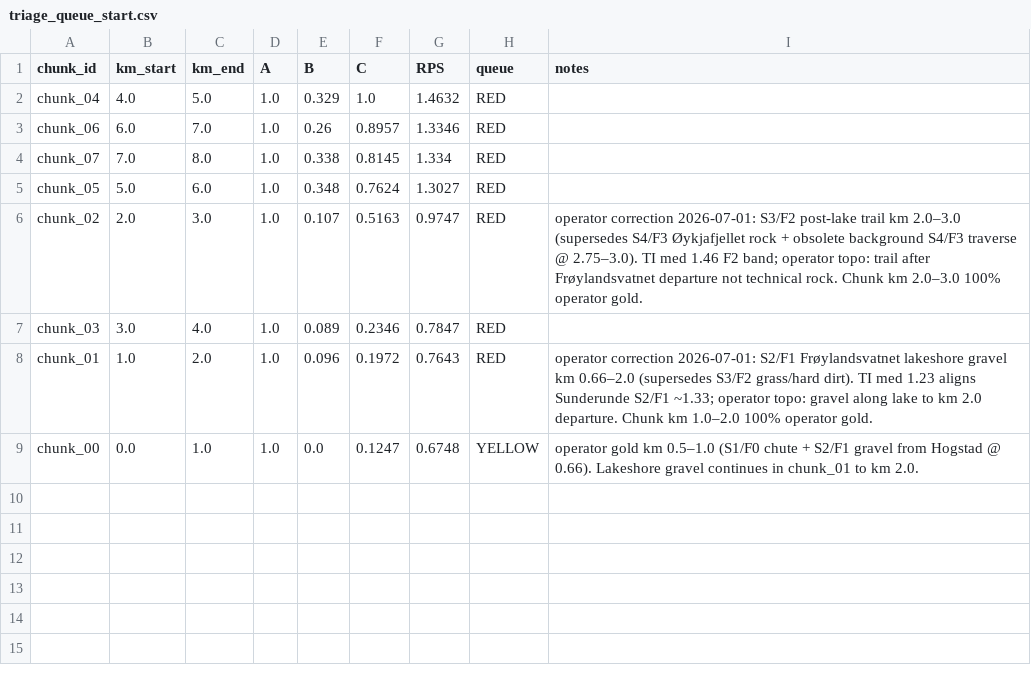
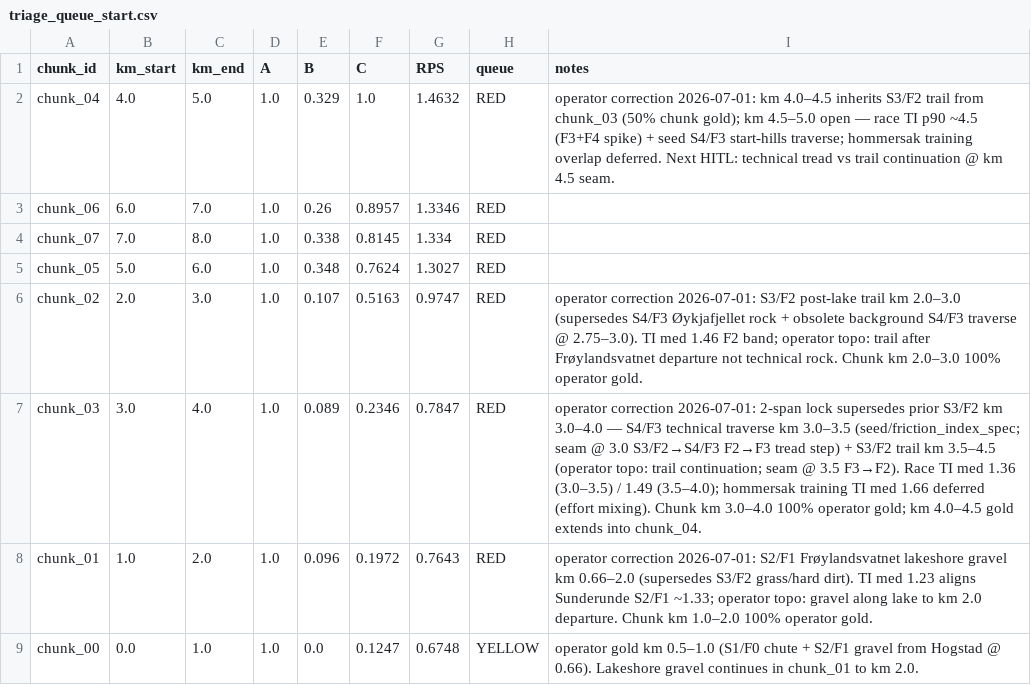
Before and after one commit to AnatomyOfPace/AnatomyOfPace, a CSV file: 03_Processed_Data/spatial/sut43_terrain_ontology/ground_truth_review/triage_queue_start.csv, drawn as a sheet.

```diff
--- a/03_Processed_Data/spatial/sut43_terrain_ontology/ground_truth_review/triage_queue_start.csv
+++ b/03_Processed_Data/spatial/sut43_terrain_ontology/ground_truth_review/triage_queue_start.csv
@@ -1,3 +1,3 @@
 chunk_id,km_start,km_end,A,B,C,RPS,queue,notes
-chunk_04,4.0,5.0,1.0,0.329,1.0,1.4632,RED,
+chunk_04,4.0,5.0,1.0,0.329,1.0,1.4632,RED,operator correction 2026-07-01: km 4.0–4.5 inherits S3/F2 trail from chunk_03 (50% chunk gold); km 4.5–5.0 open — race TI p90 ~4.5 (F3+F4 spike) + seed S4/F3 start-hills traverse; hommersak training overlap deferred. Next HITL: technical tread vs trail continuation @ km 4.5 seam.
 chunk_06,6.0,7.0,1.0,0.26,0.8957,1.3346,RED,
@@ -6,3 +6,3 @@ chunk_05,5.0,6.0,1.0,0.348,0.7624,1.3027,RED,
 chunk_02,2.0,3.0,1.0,0.107,0.5163,0.9747,RED,operator correction 2026-07-01: S3/F2 post-lake trail km 2.0–3.0 (supersedes S4/F3 Øykjafjellet rock + obsolete background S4/F3 traverse @ 2.75–3.0). TI med 1.46 F2 band; operator topo: trail after Frøylandsvatnet departure not technical rock. Chunk km 2.0–3.0 100% operator gold.
-chunk_03,3.0,4.0,1.0,0.089,0.2346,0.7847,RED,
+chunk_03,3.0,4.0,1.0,0.089,0.2346,0.7847,RED,operator correction 2026-07-01: 2-span lock supersedes prior S3/F2 km 3.0–4.0 — S4/F3 technical traverse km 3.0–3.5 (seed/friction_index_spec; seam @ 3.0 S3/F2→S4/F3 F2→F3 tread step) + S3/F2 trail km 3.5–4.5 (operator topo: trail continuation; seam @ 3.5 F3→F2). Race TI med 1.36 (3.0–3.5) / 1.49 (3.5–4.0); hommersak training TI med 1.66 deferred (effort mixing). Chunk km 3.0–4.0 100% operator gold; km 4.0–4.5 gold extends into chunk_04.
 chunk_01,1.0,2.0,1.0,0.096,0.1972,0.7643,RED,operator correction 2026-07-01: S2/F1 Frøylandsvatnet lakeshore gravel km 0.66–2.0 (supersedes S3/F2 grass/hard dirt). TI med 1.23 aligns Sunderunde S2/F1 ~1.33; operator topo: gravel along lake to km 2.0 departure. Chunk km 1.0–2.0 100% operator gold.
```
Also changed, not shown: 3 other files.
